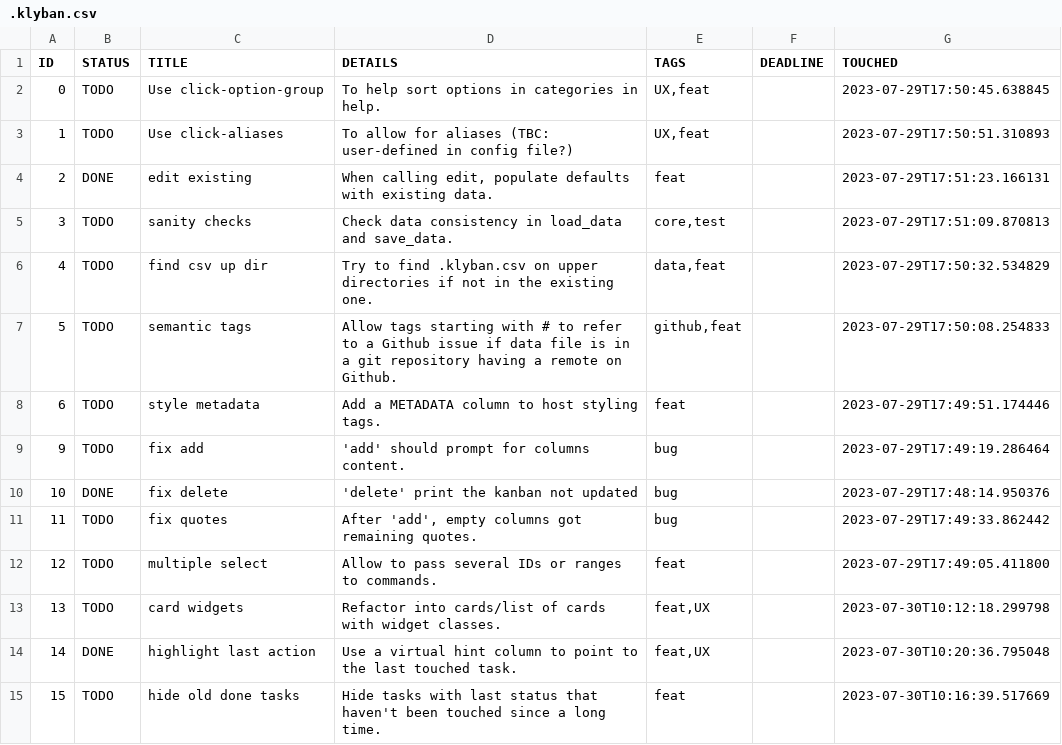
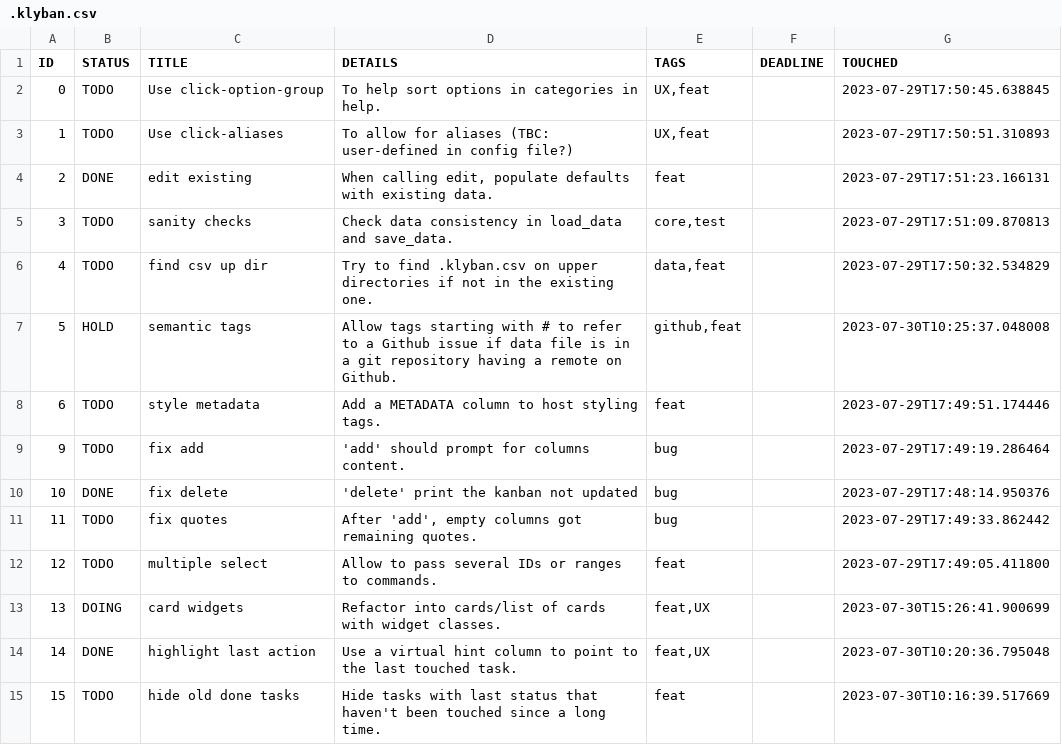
Before and after one commit to nojhan/taskwarrior-deluxe, a CSV file: .klyban.csv, drawn as a sheet.

```diff
--- a/.klyban.csv
+++ b/.klyban.csv
@@ -6,3 +6,3 @@
 4,"TODO","find csv up dir","Try to find .klyban.csv on upper directories if not in the existing one.","data,feat","","2023-07-29T17:50:32.534829"
-5,"TODO","semantic tags","Allow tags starting with # to refer to a Github issue if data file is in a git repository having a remote on Github.","github,feat","","2023-07-29T17:50:08.254833"
+5,"HOLD","semantic tags","Allow tags starting with # to refer to a Github issue if data file is in a git repository having a remote on Github.","github,feat","","2023-07-30T10:25:37.048008"
 6,"TODO","style metadata","Add a METADATA column to host styling tags.","feat","","2023-07-29T17:49:51.174446"
@@ -12,3 +12,3 @@
 12,"TODO","multiple select","Allow to pass several IDs or ranges to commands.","feat","","2023-07-29T17:49:05.411800"
-13,"TODO","card widgets","Refactor into cards/list of cards with widget classes.","feat,UX","","2023-07-30T10:12:18.299798"
+13,"DOING","card widgets","Refactor into cards/list of cards with widget classes.","feat,UX","","2023-07-30T15:26:41.900699"
 14,"DONE","highlight last action","Use a virtual hint column to point to the last touched task.","feat,UX","","2023-07-30T10:20:36.795048"
```
Also changed, not shown: 1 other file.
